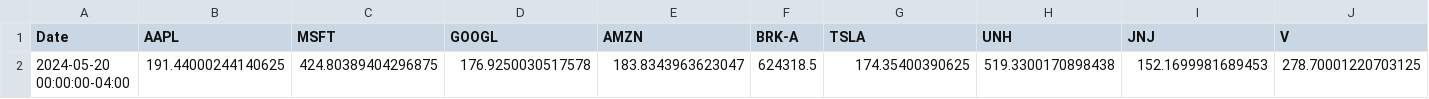
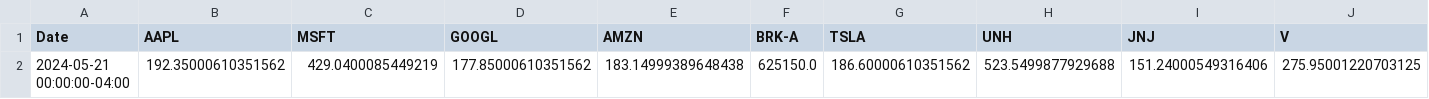
Before and after one commit to WiktorDybalski/StableWealth_Advisor, a CSV file: Data/new_stock_data.csv, drawn as a sheet; only a part is shown; removed rows and columns are numbered as before the commit, all else as after; rows hold the shown columns only; the diff names each change by its address in the sheet, - before the commit and + after, or states it on an @@ line.

```diff
--- a/Data/new_stock_data.csv
+++ b/Data/new_stock_data.csv
-row 2: 2024-05-20 00:00:00-04:00 | 191.44000244140625 | 424.80389404296875 | 176.9250030517578 | 183.8343963623047 | 624318.5 | 174.35400390625 | 519.3300170898438 | 152.1699981689453 | 278.70001220703125
+row 2: 2024-05-21 00:00:00-04:00 | 192.35000610351562 | 429.0400085449219 | 177.85000610351562 | 183.14999389648438 | 625150.0 | 186.60000610351562 | 523.5499877929688 | 151.24000549316406 | 275.95001220703125
```
Also changed, not shown: calc_results.csv, 3 other files.
